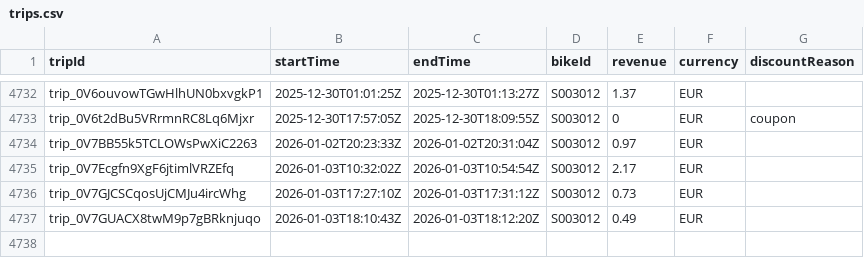
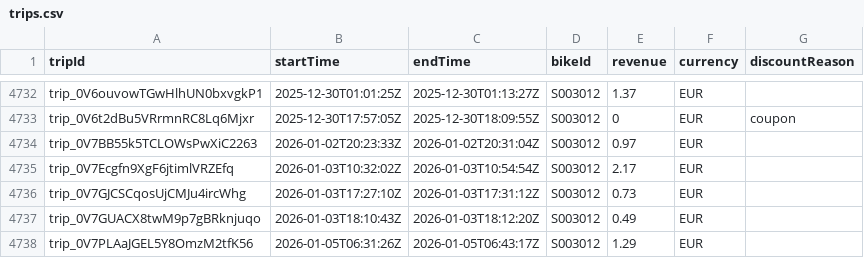
Before and after one commit to yannbertrand/pony-stats, a CSV file: front/public/trips.csv, drawn as a sheet; only a part is shown, gaps mark what is left out.

```diff
--- a/front/public/trips.csv
+++ b/front/public/trips.csv
@@ -4737 +4737,2 @@ trip_0V7GJCSCqosUjCMJu4ircWhg,2026-01-03T17:27:10Z,2026-01-03T17:31:12Z,S003012,
 trip_0V7GUACX8twM9p7gBRknjuqo,2026-01-03T18:10:43Z,2026-01-03T18:12:20Z,S003012,0.49,EUR,
+trip_0V7PLAaJGEL5Y8OmzM2tfK56,2026-01-05T06:31:26Z,2026-01-05T06:43:17Z,S003012,1.29,EUR,
```
Also changed, not shown: 1 other file.
